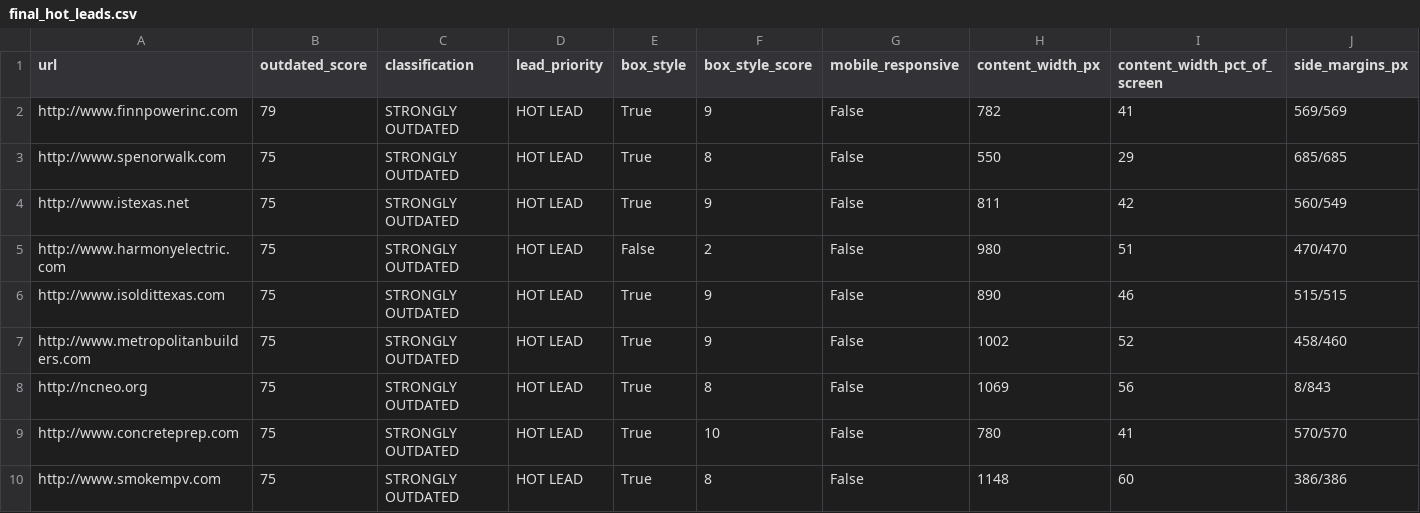
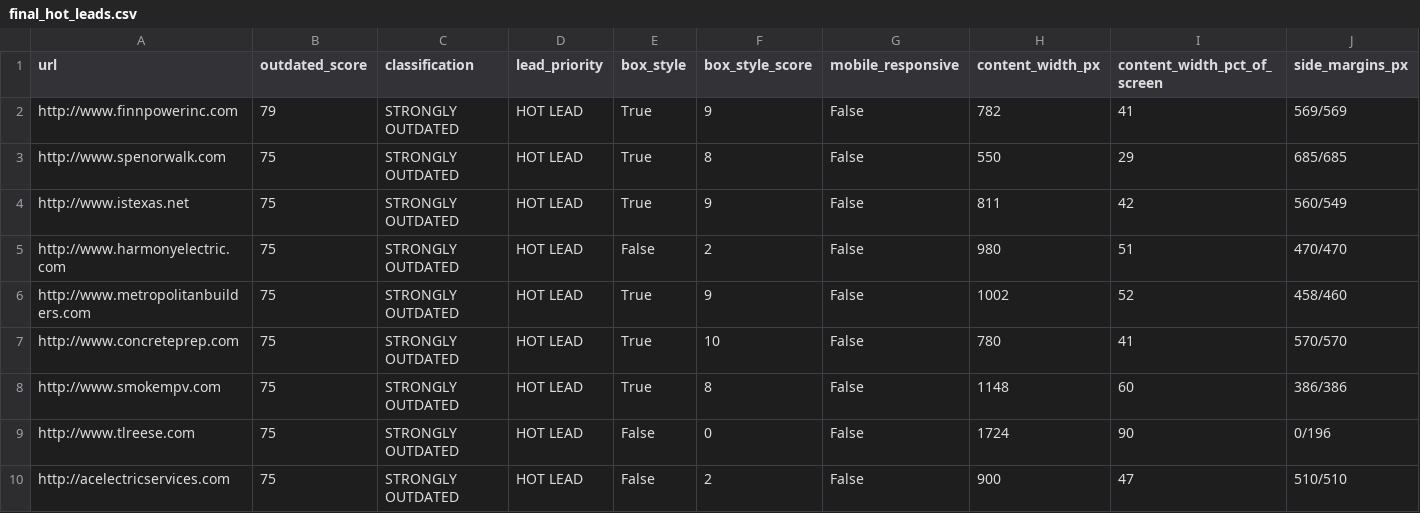
Before and after one commit to Rohit8181/lead-tool-final, a CSV file: final_hot_leads.csv, drawn as a sheet; only a part is shown; the shorter side is filled out with more unchanged rows; rows hold the shown columns only; the diff covers the shown part only; the diff names each change by its address in the sheet, - before the commit and + after, or states it on an @@ line.

```diff
--- a/final_hot_leads.csv
+++ b/final_hot_leads.csv
-row 6: http://www.isoldittexas.com | 75 | STRONGLY OUTDATED | HOT LEAD | True | 9 | False | 890 | 46 | 515/515
-row 8: http://ncneo.org | 75 | STRONGLY OUTDATED | HOT LEAD | True | 8 | False | 1069 | 56 | 8/843
```
Also changed, not shown: 2 removed rows elsewhere in this file, final_not_hot.csv, 2 other files.
